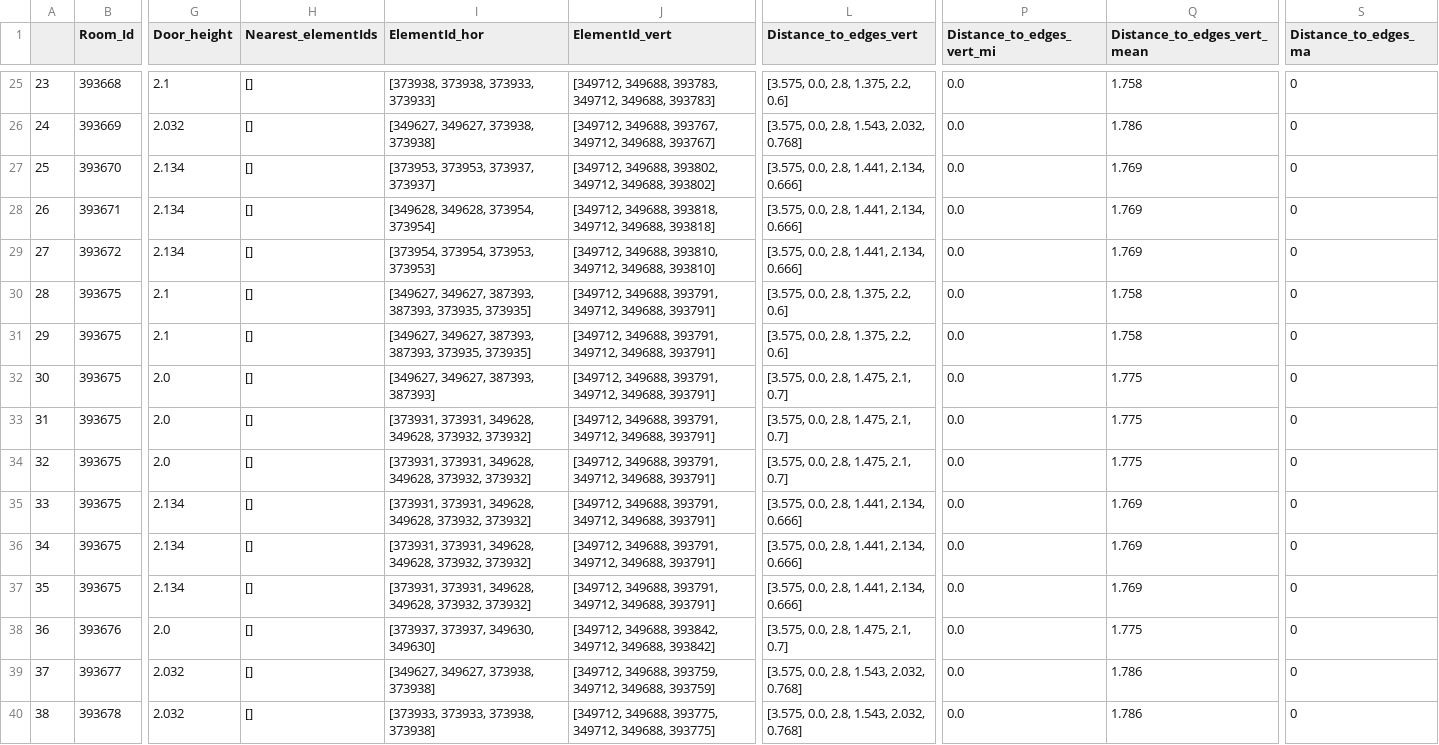
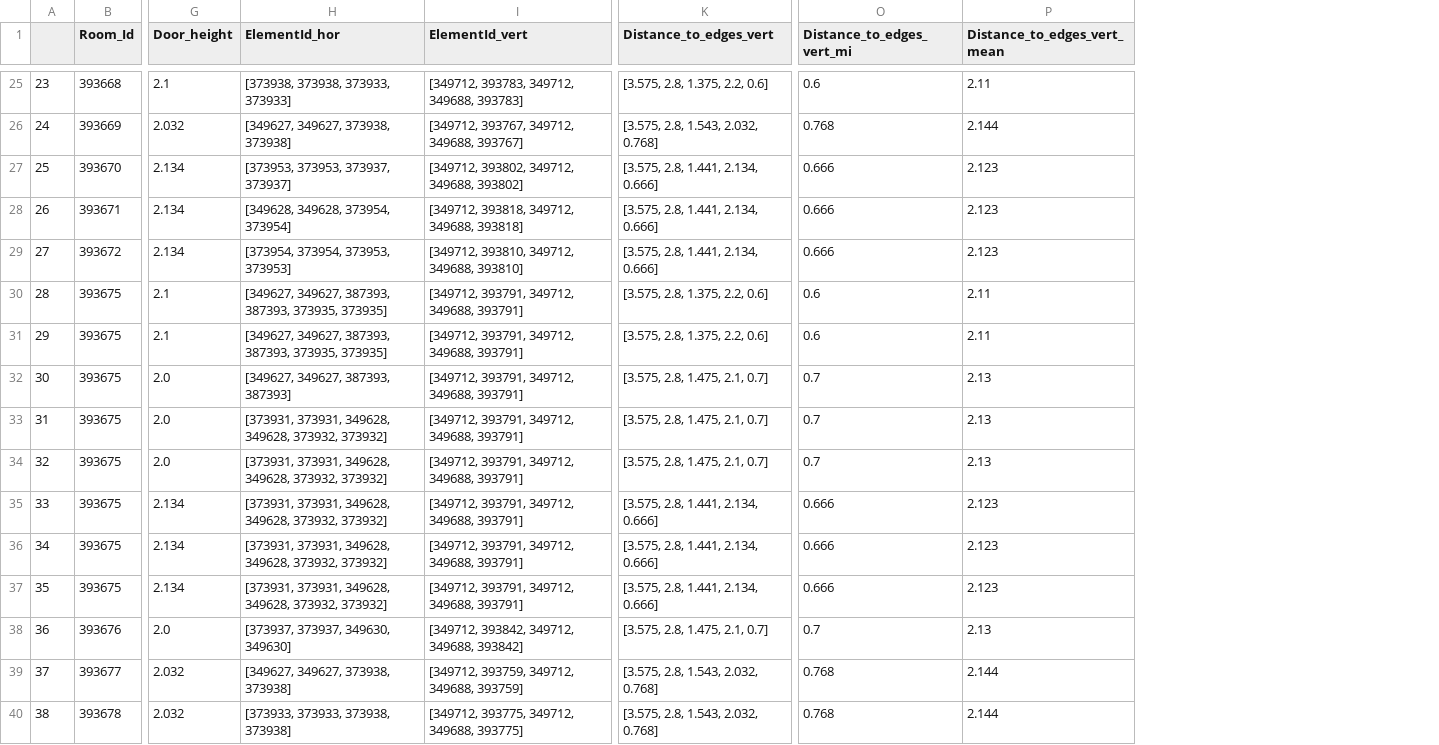
Before and after one commit to ehtick/Revit-super-constraints, a CSV file: data/tables/room_elements_doors.csv, drawn as a sheet; only a part is shown, gaps mark what is left out; removed rows and columns are numbered as before the commit, all else as after; the diff covers the shown part only; the diff names each change by its address in the sheet, - before the commit and + after, or states it on an @@ line.

```diff
--- a/data/tables/room_elements_doors.csv
+++ b/data/tables/room_elements_doors.csv
-column H (Nearest_elementIds), rows 25-40: all []
-column S (Distance_to_edges_ma), rows 25-40: all 0
-I25 (ElementId_vert): [349712, 349688, 393783, 349712, 349688, 393783]
+I25 (ElementId_vert): [349712, 393783, 349712, 349688, 393783]
-K25 (Distance_to_edges_vert): [3.575, 0.0, 2.8, 1.375, 2.2, 0.6]
+K25 (Distance_to_edges_vert): [3.575, 2.8, 1.375, 2.2, 0.6]
-O25 (Distance_to_edges_vert_mi): 0.0
+O25 (Distance_to_edges_vert_mi): 0.6
-P25 (Distance_to_edges_vert_mean): 1.758
+P25 (Distance_to_edges_vert_mean): 2.11
-I26 (ElementId_vert): [349712, 349688, 393767, 349712, 349688, 393767]
+I26 (ElementId_vert): [349712, 393767, 349712, 349688, 393767]
-K26 (Distance_to_edges_vert): [3.575, 0.0, 2.8, 1.543, 2.032, 0.768]
+K26 (Distance_to_edges_vert): [3.575, 2.8, 1.543, 2.032, 0.768]
-O26 (Distance_to_edges_vert_mi): 0.0
+O26 (Distance_to_edges_vert_mi): 0.768
-P26 (Distance_to_edges_vert_mean): 1.786
+P26 (Distance_to_edges_vert_mean): 2.144
-I27 (ElementId_vert): [349712, 349688, 393802, 349712, 349688, 393802]
+I27 (ElementId_vert): [349712, 393802, 349712, 349688, 393802]
-K27:K29 (Distance_to_edges_vert): [3.575, 0.0, 2.8, 1.441, 2.134, 0.666]
+K27:K29 (Distance_to_edges_vert): [3.575, 2.8, 1.441, 2.134, 0.666]
-O27:O29 (Distance_to_edges_vert_mi): 0.0
+O27:O29 (Distance_to_edges_vert_mi): 0.666
-P27:P29 (Distance_to_edges_vert_mean): 1.769
+P27:P29 (Distance_to_edges_vert_mean): 2.123
-I28 (ElementId_vert): [349712, 349688, 393818, 349712, 349688, 393818]
+I28 (ElementId_vert): [349712, 393818, 349712, 349688, 393818]
-I29 (ElementId_vert): [349712, 349688, 393810, 349712, 349688, 393810]
+I29 (ElementId_vert): [349712, 393810, 349712, 349688, 393810]
-I30:I37 (ElementId_vert): [349712, 349688, 393791, 349712, 349688, 393791]
+I30:I37 (ElementId_vert): [349712, 393791, 349712, 349688, 393791]
-K30:K31 (Distance_to_edges_vert): [3.575, 0.0, 2.8, 1.375, 2.2, 0.6]
+K30:K31 (Distance_to_edges_vert): [3.575, 2.8, 1.375, 2.2, 0.6]
-O30:O31 (Distance_to_edges_vert_mi): 0.0
+O30:O31 (Distance_to_edges_vert_mi): 0.6
-P30:P31 (Distance_to_edges_vert_mean): 1.758
+P30:P31 (Distance_to_edges_vert_mean): 2.11
-K32:K34 (Distance_to_edges_vert): [3.575, 0.0, 2.8, 1.475, 2.1, 0.7]
+K32:K34 (Distance_to_edges_vert): [3.575, 2.8, 1.475, 2.1, 0.7]
-O32:O34 (Distance_to_edges_vert_mi): 0.0
+O32:O34 (Distance_to_edges_vert_mi): 0.7
-P32:P34 (Distance_to_edges_vert_mean): 1.775
+P32:P34 (Distance_to_edges_vert_mean): 2.13
-K35:K37 (Distance_to_edges_vert): [3.575, 0.0, 2.8, 1.441, 2.134, 0.666]
+K35:K37 (Distance_to_edges_vert): [3.575, 2.8, 1.441, 2.134, 0.666]
-O35:O37 (Distance_to_edges_vert_mi): 0.0
+O35:O37 (Distance_to_edges_vert_mi): 0.666
-P35:P37 (Distance_to_edges_vert_mean): 1.769
+P35:P37 (Distance_to_edges_vert_mean): 2.123
-I38 (ElementId_vert): [349712, 349688, 393842, 349712, 349688, 393842]
+I38 (ElementId_vert): [349712, 393842, 349712, 349688, 393842]
-K38 (Distance_to_edges_vert): [3.575, 0.0, 2.8, 1.475, 2.1, 0.7]
+K38 (Distance_to_edges_vert): [3.575, 2.8, 1.475, 2.1, 0.7]
-O38 (Distance_to_edges_vert_mi): 0.0
+O38 (Distance_to_edges_vert_mi): 0.7
-P38 (Distance_to_edges_vert_mean): 1.775
+P38 (Distance_to_edges_vert_mean): 2.13
-I39 (ElementId_vert): [349712, 349688, 393759, 349712, 349688, 393759]
+I39 (ElementId_vert): [349712, 393759, 349712, 349688, 393759]
-K39:K40 (Distance_to_edges_vert): [3.575, 0.0, 2.8, 1.543, 2.032, 0.768]
+K39:K40 (Distance_to_edges_vert): [3.575, 2.8, 1.543, 2.032, 0.768]
-O39:O40 (Distance_to_edges_vert_mi): 0.0
+O39:O40 (Distance_to_edges_vert_mi): 0.768
-P39:P40 (Distance_to_edges_vert_mean): 1.786
+P39:P40 (Distance_to_edges_vert_mean): 2.144
-I40 (ElementId_vert): [349712, 349688, 393775, 349712, 349688, 393775]
+I40 (ElementId_vert): [349712, 393775, 349712, 349688, 393775]
```
Also changed, not shown: 92 edited cells elsewhere in this file, data/tables/doors_report_category.csv, data/tables/doors_report_family.csv, 16 other files.
